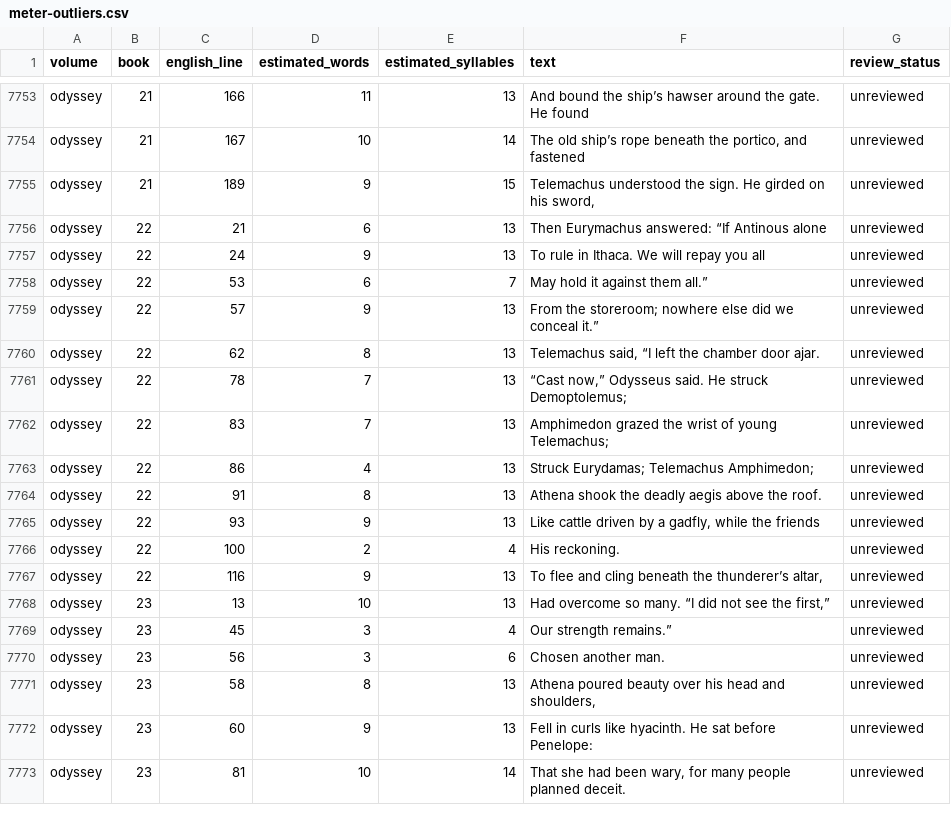
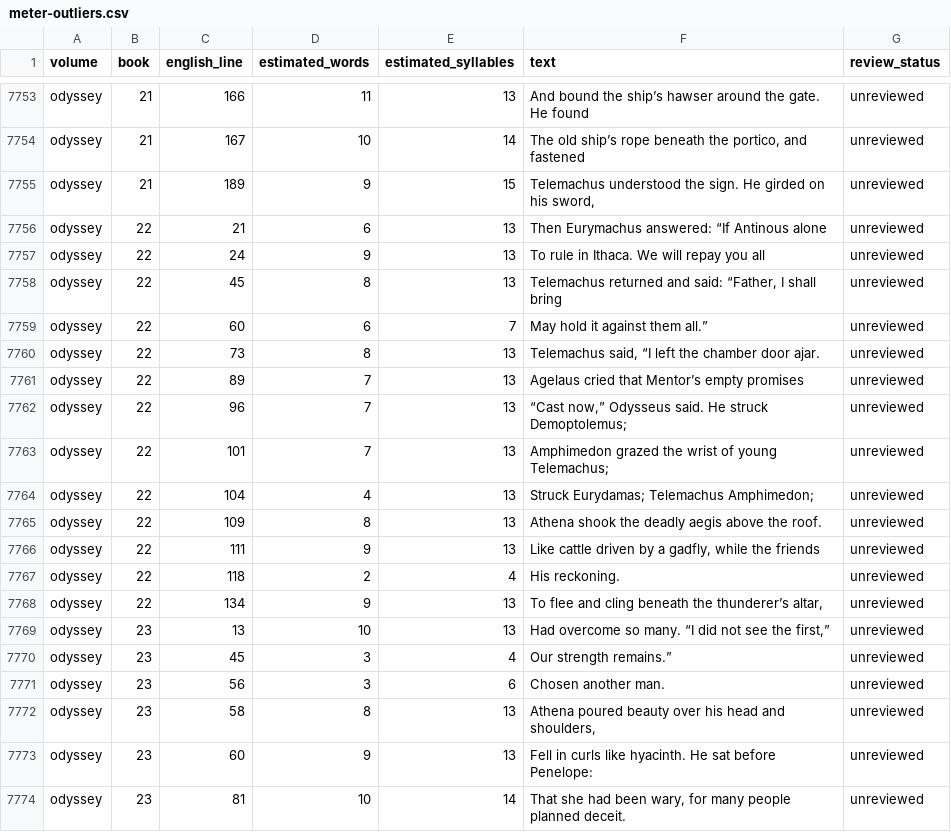
Before and after one commit to CastaliaInstitute/inq-homer-blake, a CSV file: text/meter-outliers.csv, drawn as a sheet; only a part is shown, gaps mark what is left out.

```diff
--- a/text/meter-outliers.csv
+++ b/text/meter-outliers.csv
@@ -7757,12 +7757,13 @@ odyssey,22,21,6,13,Then Eurymachus answered: “If Antinous alone,unreviewed
 odyssey,22,24,9,13,To rule in Ithaca. We will repay you all,unreviewed
-odyssey,22,53,6,7,May hold it against them all.”,unreviewed
-odyssey,22,57,9,13,From the storeroom; nowhere else did we conceal it.”,unreviewed
-odyssey,22,62,8,13,"Telemachus said, “I left the chamber door ajar.",unreviewed
-odyssey,22,78,7,13,"“Cast now,” Odysseus said. He struck Demoptolemus;",unreviewed
-odyssey,22,83,7,13,Amphimedon grazed the wrist of young Telemachus;,unreviewed
-odyssey,22,86,4,13,Struck Eurydamas; Telemachus Amphimedon;,unreviewed
-odyssey,22,91,8,13,Athena shook the deadly aegis above the roof.,unreviewed
-odyssey,22,93,9,13,"Like cattle driven by a gadfly, while the friends",unreviewed
-odyssey,22,100,2,4,His reckoning.,unreviewed
-odyssey,22,116,9,13,"To flee and cling beneath the thunderer’s altar,",unreviewed
+odyssey,22,45,8,13,"Telemachus returned and said: “Father, I shall bring",unreviewed
+odyssey,22,60,6,7,May hold it against them all.”,unreviewed
+odyssey,22,73,8,13,"Telemachus said, “I left the chamber door ajar.",unreviewed
+odyssey,22,89,7,13,Agelaus cried that Mentor’s empty promises,unreviewed
+odyssey,22,96,7,13,"“Cast now,” Odysseus said. He struck Demoptolemus;",unreviewed
+odyssey,22,101,7,13,Amphimedon grazed the wrist of young Telemachus;,unreviewed
+odyssey,22,104,4,13,Struck Eurydamas; Telemachus Amphimedon;,unreviewed
+odyssey,22,109,8,13,Athena shook the deadly aegis above the roof.,unreviewed
+odyssey,22,111,9,13,"Like cattle driven by a gadfly, while the friends",unreviewed
+odyssey,22,118,2,4,His reckoning.,unreviewed
+odyssey,22,134,9,13,"To flee and cling beneath the thunderer’s altar,",unreviewed
 odyssey,23,13,10,13,"Had overcome so many. “I did not see the first,”",unreviewed
```
Also changed, not shown: design/architecture-page-map.csv, design/volume-proof-book-starts.csv, 16 other files.
